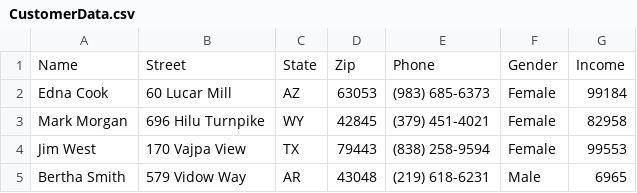
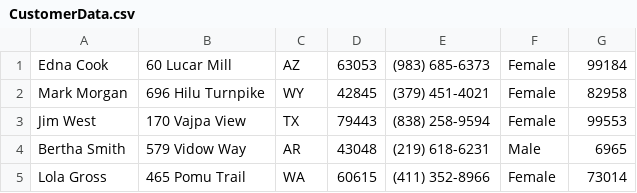
Before and after one commit to nsporillo/CarFinder, a CSV file: CustomerData.csv, drawn as a sheet; only a part is shown; the shorter side is filled out with more unchanged rows; the diff names each change by its address in the sheet, - before the commit and + after, or states it on an @@ line.

Commit message:
removed headers

```diff
--- a/CustomerData.csv
+++ b/CustomerData.csv
-row 1: Name | Street | State | Zip | Phone | Gender | Income
```
